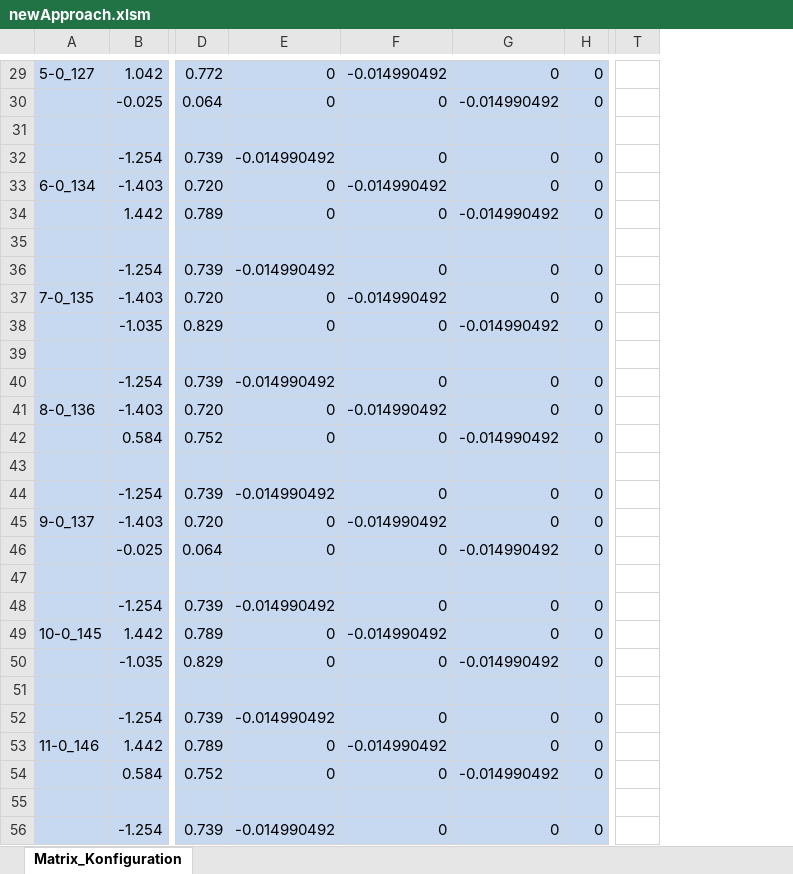
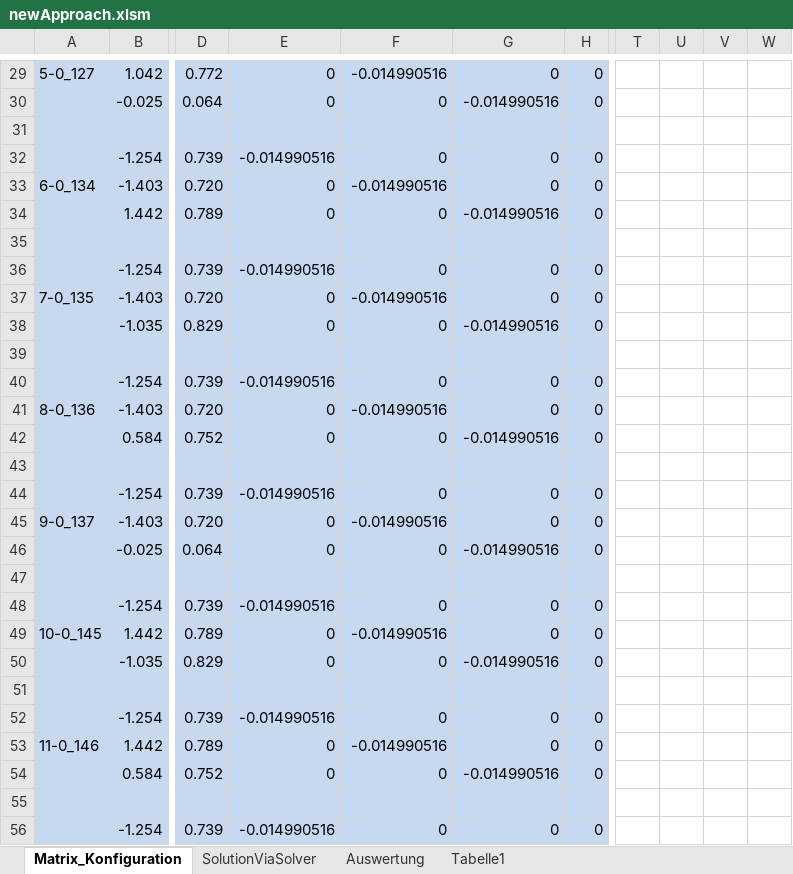
Before and after one commit to cmg-dev/master-thesis, an Excel workbook: measurements/20130516_transformation/newApproach.xlsm, sheet Matrix_Konfiguration, drawn as a sheet; only a part is shown, gaps mark what is left out; values as stored, in another font and other column widths than the file's, no borders; removed rows and columns are numbered as before the commit, all else as after; the diff covers the shown part only; the diff names each change by its address in the sheet, - before the commit and + after, or states it on an @@ line.

```diff
--- a/measurements/20130516_transformation/newApproach.xlsm (sheet Matrix_Konfiguration)
+++ b/measurements/20130516_transformation/newApproach.xlsm (sheet Matrix_Konfiguration)
+sheet tab: SolutionViaSolver
+sheet tab: Auswertung
+sheet tab: Tabelle1
-column T, empty
+column T, empty
+column U, empty
+column V, empty
+column W, empty
-F29: -0.014990492
+F29: -0.014990516
-G30: -0.014990492
+G30: -0.014990516
-E32: -0.014990492
+E32: -0.014990516
-F33: -0.014990492
+F33: -0.014990516
-G34: -0.014990492
+G34: -0.014990516
-E36: -0.014990492
+E36: -0.014990516
-F37: -0.014990492
+F37: -0.014990516
-G38: -0.014990492
+G38: -0.014990516
-E40: -0.014990492
+E40: -0.014990516
-F41: -0.014990492
+F41: -0.014990516
-G42: -0.014990492
+G42: -0.014990516
-E44: -0.014990492
+E44: -0.014990516
-F45: -0.014990492
+F45: -0.014990516
-G46: -0.014990492
+G46: -0.014990516
-E48: -0.014990492
+E48: -0.014990516
-F49: -0.014990492
+F49: -0.014990516
-G50: -0.014990492
+G50: -0.014990516
-E52: -0.014990492
+E52: -0.014990516
-F53: -0.014990492
+F53: -0.014990516
-G54: -0.014990492
+G54: -0.014990516
-E56: -0.014990492
+E56: -0.014990516
```
Also changed, not shown: 1361 edited cells and cell formats elsewhere in this sheet, charts or pictures, measurements/20130516_transformation/Koordinatentransformation_2.xlsm.
